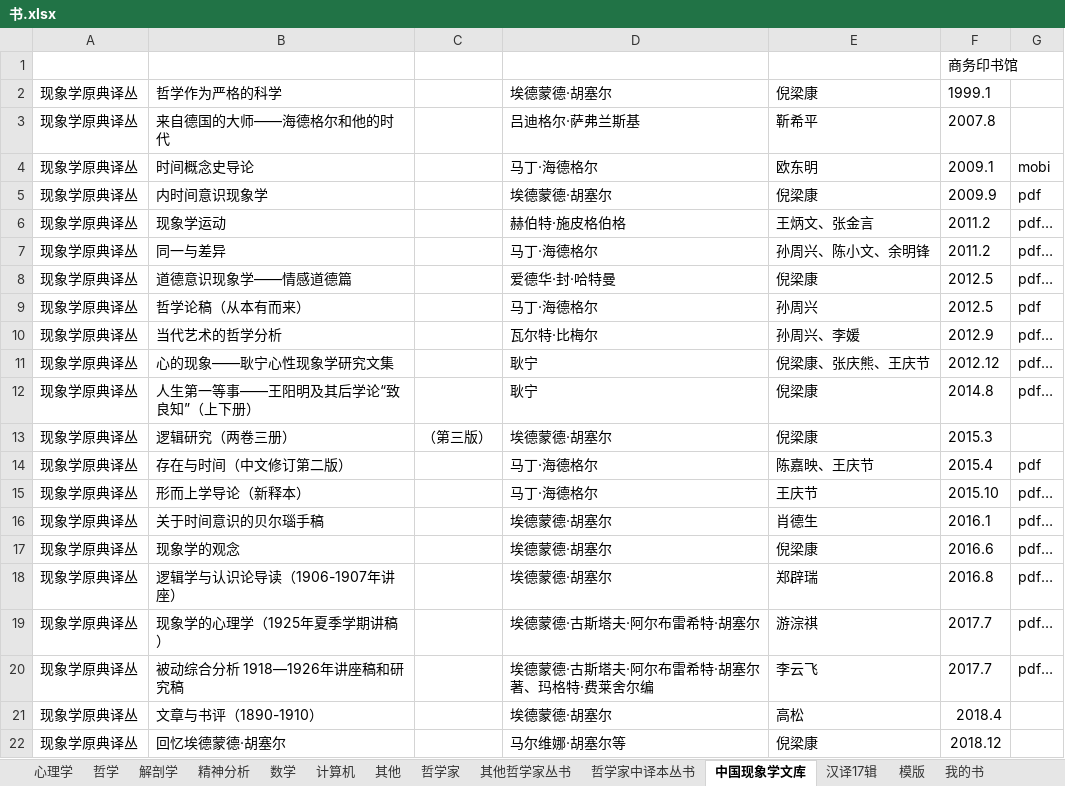
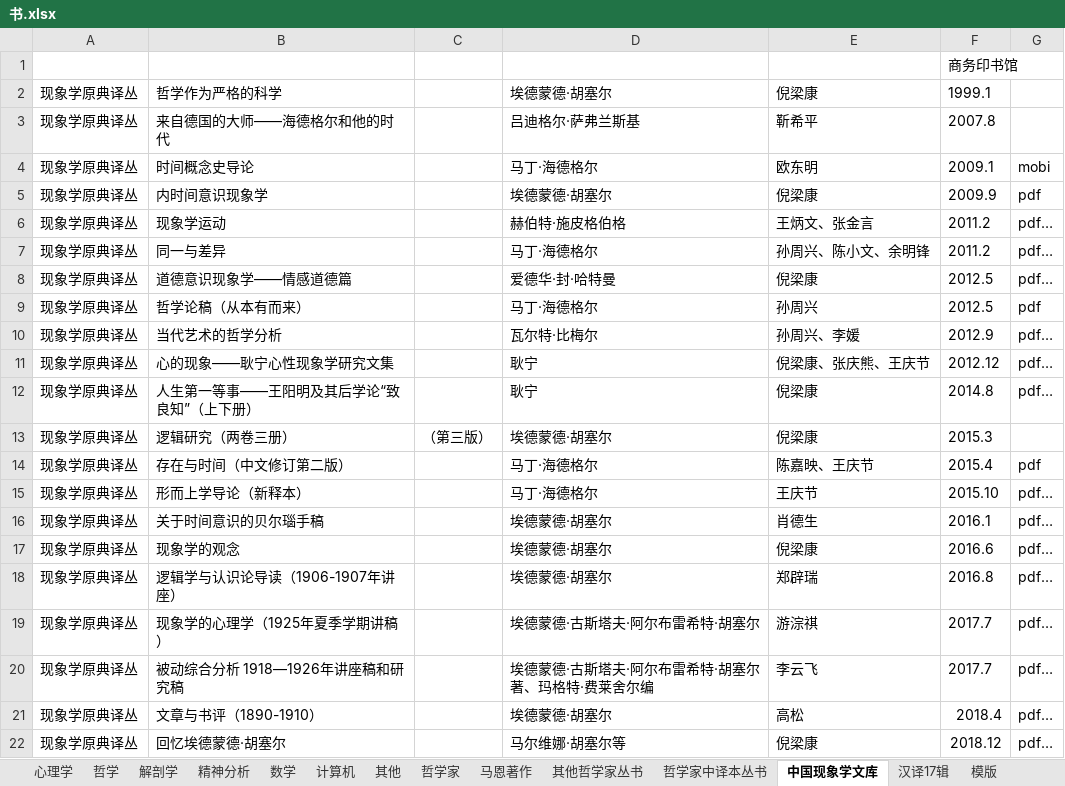
Before and after one commit to htlbvd/docs, an Excel workbook: 书.xlsx, sheet 中国现象学文库, drawn as a sheet; values as stored, in another font and other column widths than the file's, no borders; the diff names each change by its address in the sheet, - before the commit and + after, or states it on an @@ line.

```diff
--- a/书.xlsx (sheet 中国现象学文库)
+++ b/书.xlsx (sheet 中国现象学文库)
+sheet tab: 马恩著作
-G21:G22: (empty)
+G21:G22: pdf…
```
Also changed, not shown: sheet 其他哲学家丛书, sheet 哲学家中译本丛书, sheet 哲学家, other sheet tabs, 1 other file.
